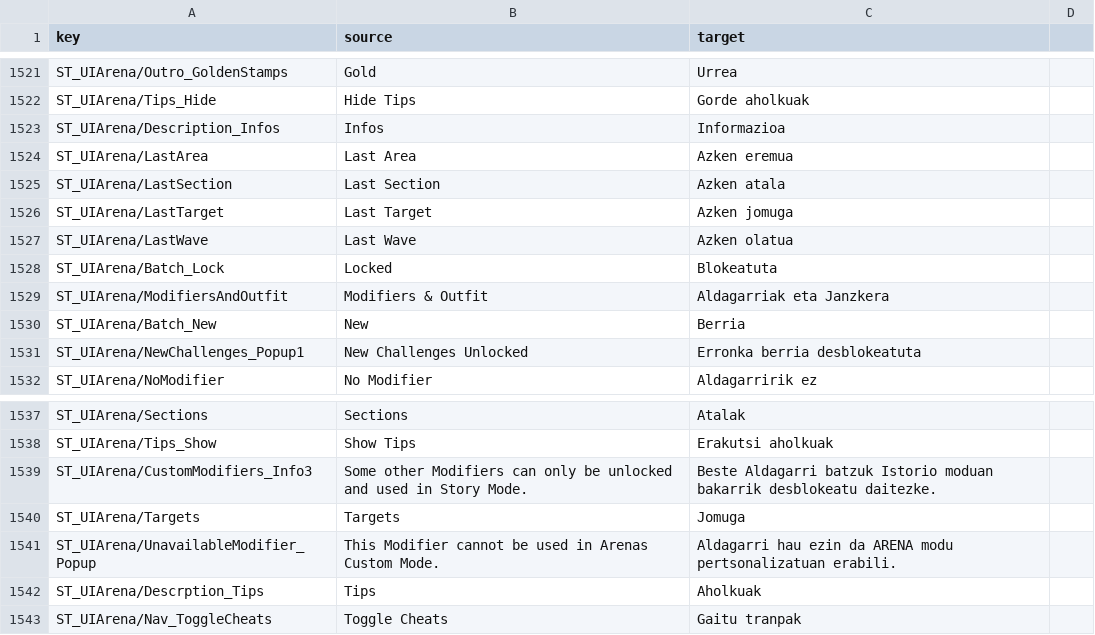
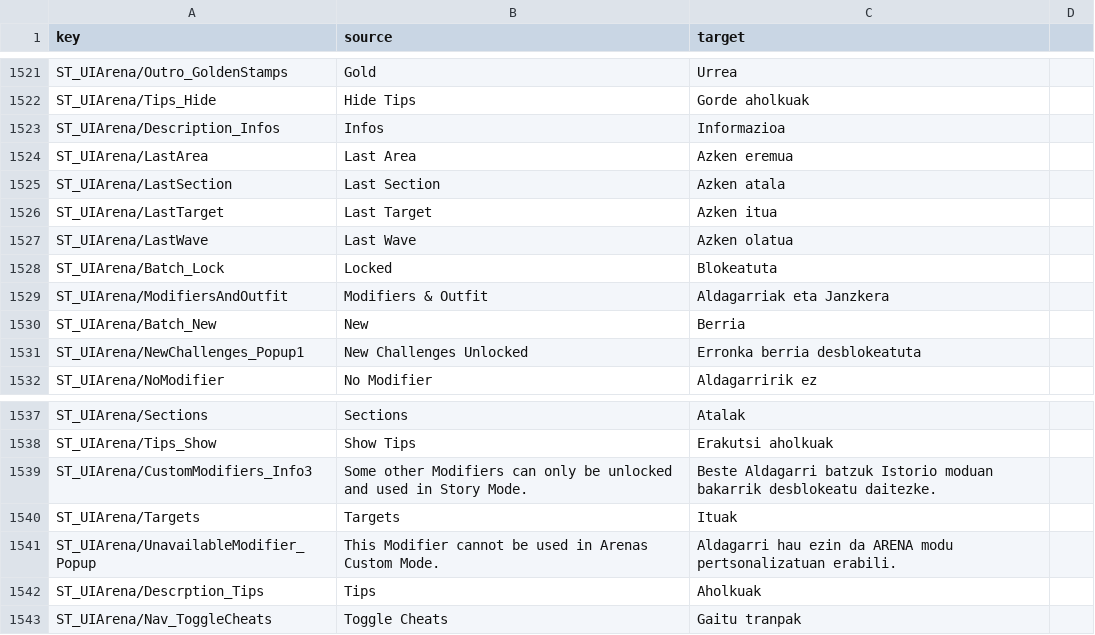
Before and after one commit to josuigoa/itzulpenak, a CSV file: sifu/loc_csv/en/game_en_eu_locres.csv, drawn as a sheet; only a part is shown, gaps mark what is left out; the diff covers the shown part only.

Commit message:
[sifu] jomuga -> itua

```diff
--- a/sifu/loc_csv/en/game_en_eu_locres.csv
+++ b/sifu/loc_csv/en/game_en_eu_locres.csv
@@ -1647,3 +1647,3 @@ ST_UIArena/LastArea,Last Area,Azken eremua
 ST_UIArena/LastSection,Last Section,Azken atala
-ST_UIArena/LastTarget,Last Target,Azken jomuga
+ST_UIArena/LastTarget,Last Target,Azken itua
 ST_UIArena/LastWave,Last Wave,Azken olatua
@@ -1661,3 +1661,3 @@ ST_UIArena/Tips_Show,Show Tips,Erakutsi aholkuak
 ST_UIArena/CustomModifiers_Info3,Some other Modifiers can only be unlocked and used in Story Mode.,Beste Aldagarri batzuk Istorio moduan bakarrik desblokeatu daitezke.
-ST_UIArena/Targets,Targets,Jomuga
+ST_UIArena/Targets,Targets,Ituak
 ST_UIArena/UnavailableModifier_Popup,This Modifier cannot be used in Arenas Custom Mode.,Aldagarri hau ezin da ARENA modu pertsonalizatuan erabili.
```
Also changed, not shown: 7 edited cells elsewhere in this file, sifu/loc_csv/en/barks_en_eu_locres.csv, sifu/loc_csv/en/dialogues_en_eu_locres.csv, 7 other files.
